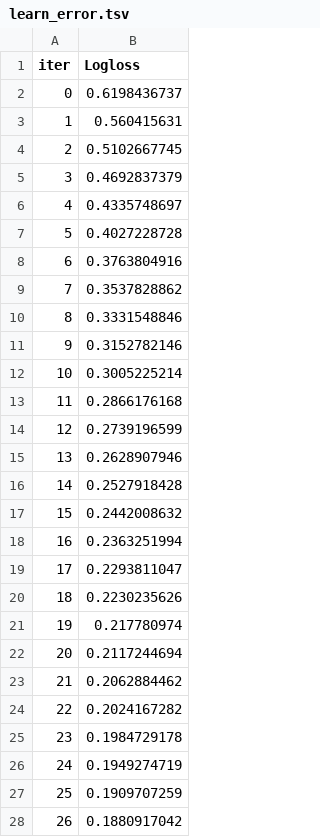
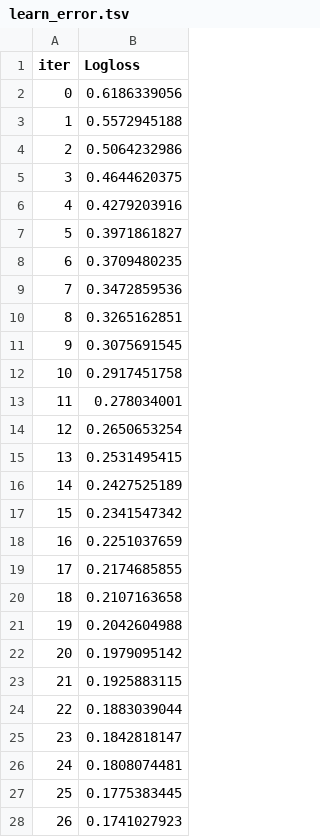
Before and after one commit to NNLUliskey/svsm_ml_2022, a TSV file: catboost_info/learn_error.tsv, drawn as a sheet; only a part is shown; the diff covers the shown part only.

```diff
--- a/catboost_info/learn_error.tsv
+++ b/catboost_info/learn_error.tsv
@@ -1,28 +1,28 @@
 iter	Logloss
-0	0.6198436737
-1	0.560415631
-2	0.5102667745
-3	0.4692837379
-4	0.4335748697
-5	0.4027228728
-6	0.3763804916
-7	0.3537828862
-8	0.3331548846
-9	0.3152782146
-10	0.3005225214
-11	0.2866176168
-12	0.2739196599
-13	0.2628907946
-14	0.2527918428
-15	0.2442008632
-16	0.2363251994
-17	0.2293811047
-18	0.2230235626
-19	0.217780974
-20	0.2117244694
-21	0.2062884462
-22	0.2024167282
-23	0.1984729178
-24	0.1949274719
-25	0.1909707259
-26	0.1880917042
+0	0.6186339056
+1	0.5572945188
+2	0.5064232986
+3	0.4644620375
+4	0.4279203916
+5	0.3971861827
+6	0.3709480235
+7	0.3472859536
+8	0.3265162851
+9	0.3075691545
+10	0.2917451758
+11	0.278034001
+12	0.2650653254
+13	0.2531495415
+14	0.2427525189
+15	0.2341547342
+16	0.2251037659
+17	0.2174685855
+18	0.2107163658
+19	0.2042604988
+20	0.1979095142
+21	0.1925883115
+22	0.1883039044
+23	0.1842818147
+24	0.1808074481
+25	0.1775383445
+26	0.1741027923
```
Also changed, not shown: 73 edited cells elsewhere in this file, catboost_info/time_left.tsv, 4 other files.
